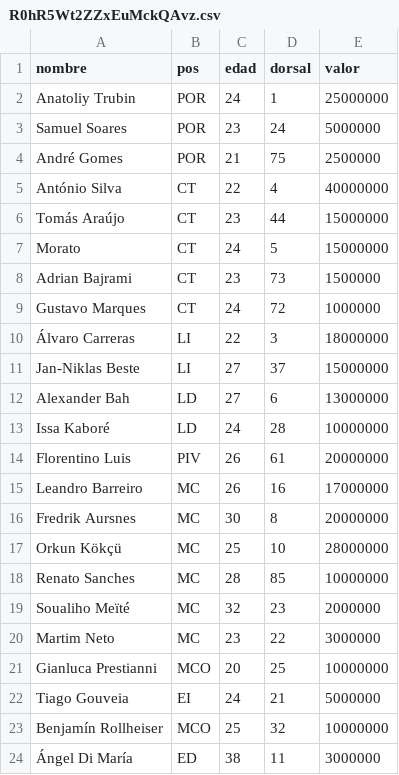
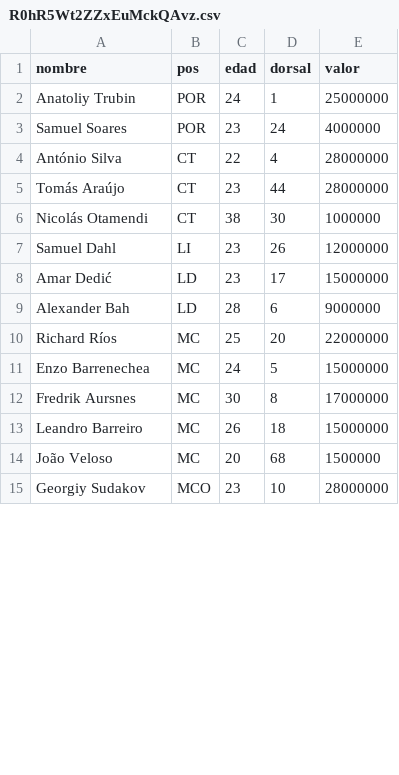
Before and after one commit to 159gatik/liga-master-pes, a CSV file: scripts_python/plantillas/div_b/R0hR5Wt2ZZxEuMckQAvz.csv, drawn as a sheet; only a part is shown; the diff covers the shown part only.

```diff
--- a/scripts_python/plantillas/div_b/R0hR5Wt2ZZxEuMckQAvz.csv
+++ b/scripts_python/plantillas/div_b/R0hR5Wt2ZZxEuMckQAvz.csv
@@ -2,23 +2,14 @@ nombre,pos,edad,dorsal,valor
 Anatoliy Trubin,POR,24,1,25000000
-Samuel Soares,POR,23,24,5000000
-André Gomes,POR,21,75,2500000
-António Silva,CT,22,4,40000000
-Tomás Araújo,CT,23,44,15000000
-Morato,CT,24,5,15000000
-Adrian Bajrami,CT,23,73,1500000
-Gustavo Marques,CT,24,72,1000000
-Álvaro Carreras,LI,22,3,18000000
-Jan-Niklas Beste,LI,27,37,15000000
-Alexander Bah,LD,27,6,13000000
-Issa Kaboré,LD,24,28,10000000
-Florentino Luis,PIV,26,61,20000000
-Leandro Barreiro,MC,26,16,17000000
-Fredrik Aursnes,MC,30,8,20000000
-Orkun Kökçü,MC,25,10,28000000
-Renato Sanches,MC,28,85,10000000
-Soualiho Meïté,MC,32,23,2000000
-Martim Neto,MC,23,22,3000000
-Gianluca Prestianni,MCO,20,25,10000000
-Tiago Gouveia,EI,24,21,5000000
-Benjamín Rollheiser,MCO,25,32,10000000
-Ángel Di María,ED,38,11,3000000
+Samuel Soares,POR,23,24,4000000
+António Silva,CT,22,4,28000000
+Tomás Araújo,CT,23,44,28000000
+Nicolás Otamendi,CT,38,30,1000000
+Samuel Dahl,LI,23,26,12000000
+Amar Dedić,LD,23,17,15000000
+Alexander Bah,LD,28,6,9000000
+Richard Ríos,MC,25,20,22000000
+Enzo Barrenechea,MC,24,5,15000000
+Fredrik Aursnes,MC,30,8,17000000
+Leandro Barreiro,MC,26,18,15000000
+João Veloso,MC,20,68,1500000
+Georgiy Sudakov,MCO,23,10,28000000
```
Also changed, not shown: 6 added rows, 3 removed rows and 3 edited cells elsewhere in this file, scripts_python/plantillas/div_b/38npcNurynLHCLxnXkXw.csv, scripts_python/plantillas/div_b/6V5g8yUUwriaH9RedDTk.csv, 15 other files.
